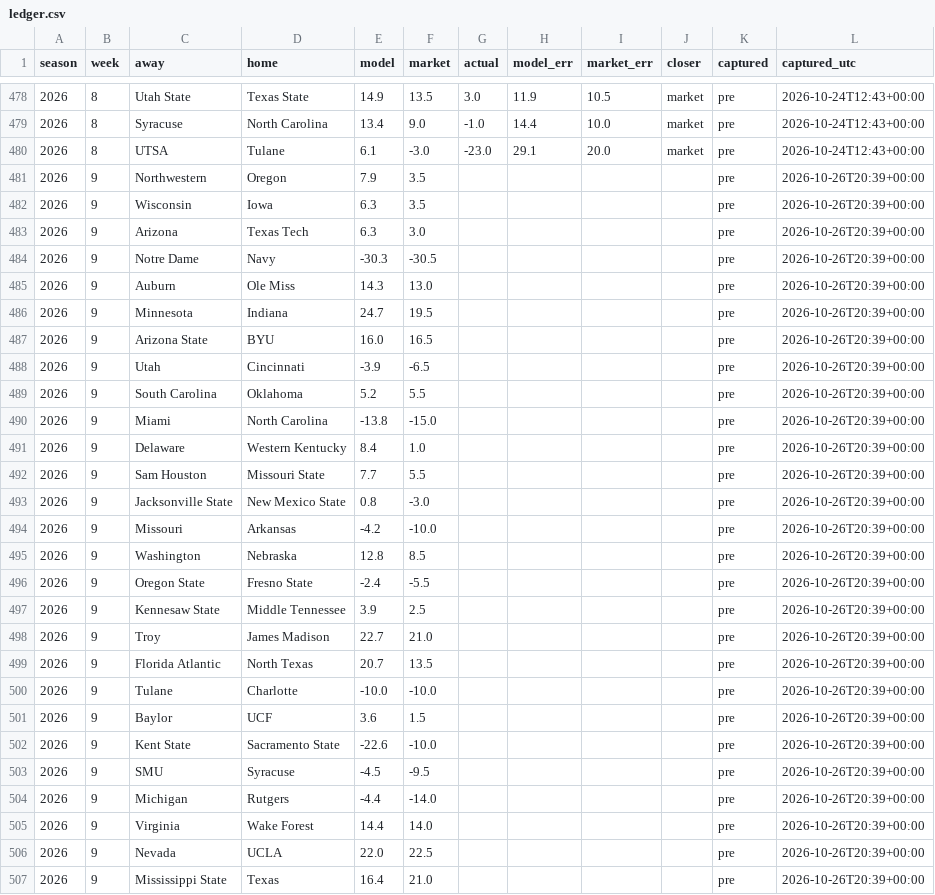
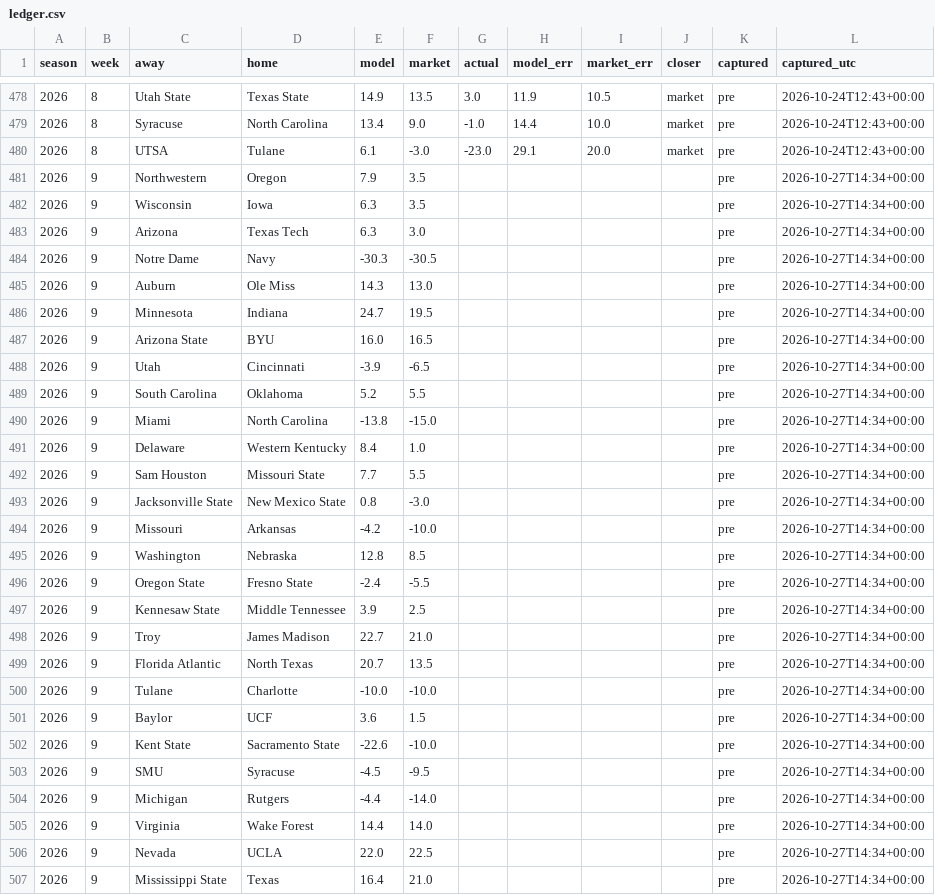
Before and after one commit to fourty2se7en/cfb-card, a CSV file: docs/ledger.csv, drawn as a sheet; only a part is shown, gaps mark what is left out; the diff covers the shown part only.

```diff
--- a/docs/ledger.csv
+++ b/docs/ledger.csv
@@ -480,28 +480,28 @@ season,week,away,home,model,market,actual,model_err,market_err,closer,captured,c
 2026,8,UTSA,Tulane,6.1,-3.0,-23.0,29.1,20.0,market,pre,2026-10-24T12:43+00:00
-2026,9,Northwestern,Oregon,7.9,3.5,,,,,pre,2026-10-26T20:39+00:00
-2026,9,Wisconsin,Iowa,6.3,3.5,,,,,pre,2026-10-26T20:39+00:00
-2026,9,Arizona,Texas Tech,6.3,3.0,,,,,pre,2026-10-26T20:39+00:00
-2026,9,Notre Dame,Navy,-30.3,-30.5,,,,,pre,2026-10-26T20:39+00:00
-2026,9,Auburn,Ole Miss,14.3,13.0,,,,,pre,2026-10-26T20:39+00:00
-2026,9,Minnesota,Indiana,24.7,19.5,,,,,pre,2026-10-26T20:39+00:00
-2026,9,Arizona State,BYU,16.0,16.5,,,,,pre,2026-10-26T20:39+00:00
-2026,9,Utah,Cincinnati,-3.9,-6.5,,,,,pre,2026-10-26T20:39+00:00
-2026,9,South Carolina,Oklahoma,5.2,5.5,,,,,pre,2026-10-26T20:39+00:00
-2026,9,Miami,North Carolina,-13.8,-15.0,,,,,pre,2026-10-26T20:39+00:00
-2026,9,Delaware,Western Kentucky,8.4,1.0,,,,,pre,2026-10-26T20:39+00:00
-2026,9,Sam Houston,Missouri State,7.7,5.5,,,,,pre,2026-10-26T20:39+00:00
-2026,9,Jacksonville State,New Mexico State,0.8,-3.0,,,,,pre,2026-10-26T20:39+00:00
-2026,9,Missouri,Arkansas,-4.2,-10.0,,,,,pre,2026-10-26T20:39+00:00
-2026,9,Washington,Nebraska,12.8,8.5,,,,,pre,2026-10-26T20:39+00:00
-2026,9,Oregon State,Fresno State,-2.4,-5.5,,,,,pre,2026-10-26T20:39+00:00
-2026,9,Kennesaw State,Middle Tennessee,3.9,2.5,,,,,pre,2026-10-26T20:39+00:00
-2026,9,Troy,James Madison,22.7,21.0,,,,,pre,2026-10-26T20:39+00:00
-2026,9,Florida Atlantic,North Texas,20.7,13.5,,,,,pre,2026-10-26T20:39+00:00
-2026,9,Tulane,Charlotte,-10.0,-10.0,,,,,pre,2026-10-26T20:39+00:00
-2026,9,Baylor,UCF,3.6,1.5,,,,,pre,2026-10-26T20:39+00:00
-2026,9,Kent State,Sacramento State,-22.6,-10.0,,,,,pre,2026-10-26T20:39+00:00
-2026,9,SMU,Syracuse,-4.5,-9.5,,,,,pre,2026-10-26T20:39+00:00
-2026,9,Michigan,Rutgers,-4.4,-14.0,,,,,pre,2026-10-26T20:39+00:00
-2026,9,Virginia,Wake Forest,14.4,14.0,,,,,pre,2026-10-26T20:39+00:00
-2026,9,Nevada,UCLA,22.0,22.5,,,,,pre,2026-10-26T20:39+00:00
-2026,9,Mississippi State,Texas,16.4,21.0,,,,,pre,2026-10-26T20:39+00:00
+2026,9,Northwestern,Oregon,7.9,3.5,,,,,pre,2026-10-27T14:34+00:00
+2026,9,Wisconsin,Iowa,6.3,3.5,,,,,pre,2026-10-27T14:34+00:00
+2026,9,Arizona,Texas Tech,6.3,3.0,,,,,pre,2026-10-27T14:34+00:00
+2026,9,Notre Dame,Navy,-30.3,-30.5,,,,,pre,2026-10-27T14:34+00:00
+2026,9,Auburn,Ole Miss,14.3,13.0,,,,,pre,2026-10-27T14:34+00:00
+2026,9,Minnesota,Indiana,24.7,19.5,,,,,pre,2026-10-27T14:34+00:00
+2026,9,Arizona State,BYU,16.0,16.5,,,,,pre,2026-10-27T14:34+00:00
+2026,9,Utah,Cincinnati,-3.9,-6.5,,,,,pre,2026-10-27T14:34+00:00
+2026,9,South Carolina,Oklahoma,5.2,5.5,,,,,pre,2026-10-27T14:34+00:00
+2026,9,Miami,North Carolina,-13.8,-15.0,,,,,pre,2026-10-27T14:34+00:00
+2026,9,Delaware,Western Kentucky,8.4,1.0,,,,,pre,2026-10-27T14:34+00:00
+2026,9,Sam Houston,Missouri State,7.7,5.5,,,,,pre,2026-10-27T14:34+00:00
+2026,9,Jacksonville State,New Mexico State,0.8,-3.0,,,,,pre,2026-10-27T14:34+00:00
+2026,9,Missouri,Arkansas,-4.2,-10.0,,,,,pre,2026-10-27T14:34+00:00
+2026,9,Washington,Nebraska,12.8,8.5,,,,,pre,2026-10-27T14:34+00:00
+2026,9,Oregon State,Fresno State,-2.4,-5.5,,,,,pre,2026-10-27T14:34+00:00
+2026,9,Kennesaw State,Middle Tennessee,3.9,2.5,,,,,pre,2026-10-27T14:34+00:00
+2026,9,Troy,James Madison,22.7,21.0,,,,,pre,2026-10-27T14:34+00:00
+2026,9,Florida Atlantic,North Texas,20.7,13.5,,,,,pre,2026-10-27T14:34+00:00
+2026,9,Tulane,Charlotte,-10.0,-10.0,,,,,pre,2026-10-27T14:34+00:00
+2026,9,Baylor,UCF,3.6,1.5,,,,,pre,2026-10-27T14:34+00:00
+2026,9,Kent State,Sacramento State,-22.6,-10.0,,,,,pre,2026-10-27T14:34+00:00
+2026,9,SMU,Syracuse,-4.5,-9.5,,,,,pre,2026-10-27T14:34+00:00
+2026,9,Michigan,Rutgers,-4.4,-14.0,,,,,pre,2026-10-27T14:34+00:00
+2026,9,Virginia,Wake Forest,14.4,14.0,,,,,pre,2026-10-27T14:34+00:00
+2026,9,Nevada,UCLA,22.0,22.5,,,,,pre,2026-10-27T14:34+00:00
+2026,9,Mississippi State,Texas,16.4,21.0,,,,,pre,2026-10-27T14:34+00:00
```
Also changed, not shown: 1 added row and 64 edited cells elsewhere in this file, docs/line_watch.csv, docs/picks.csv, 7 other files.
